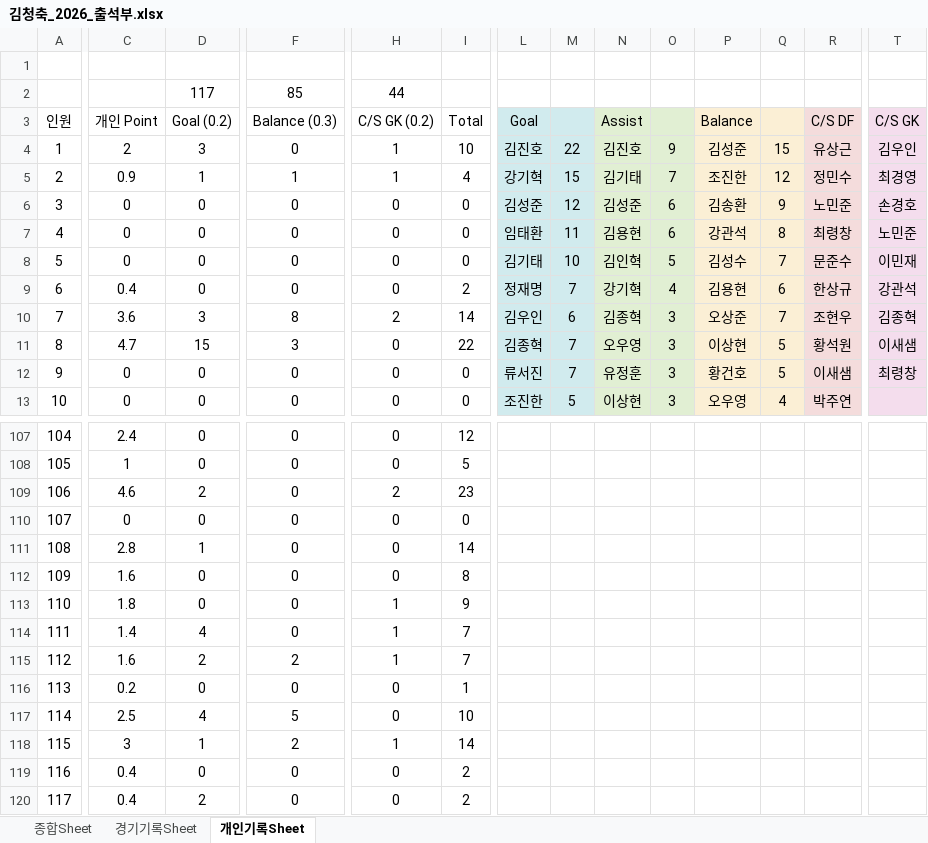
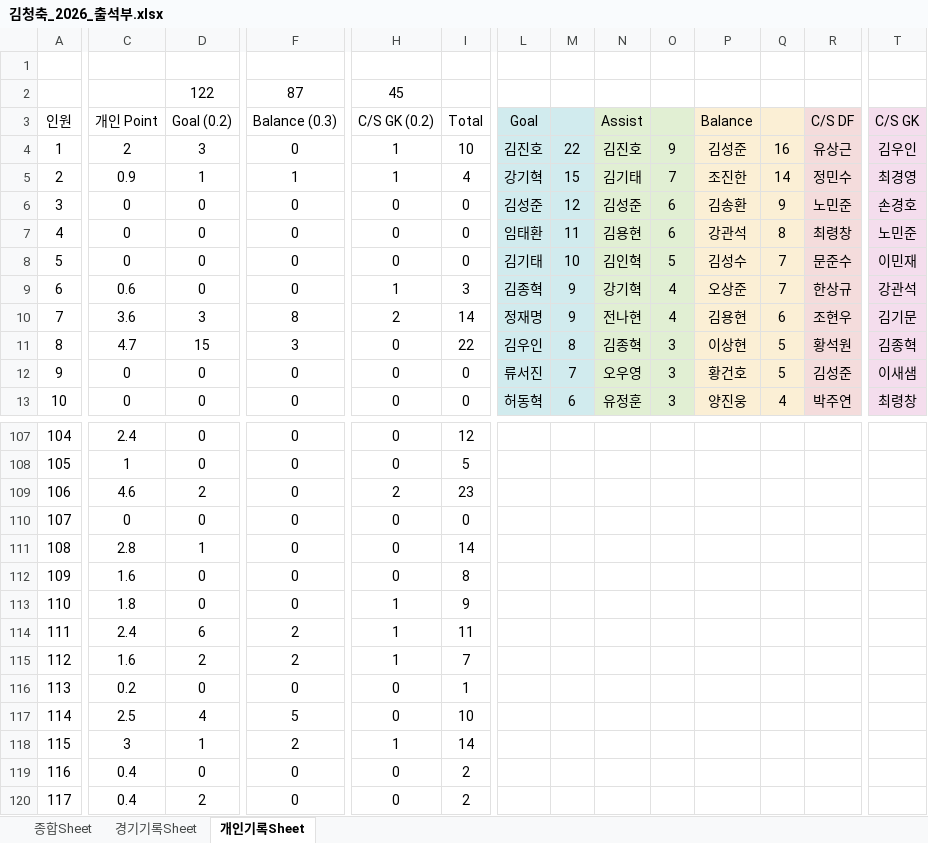
Before and after one commit to winclead/FCKCC, an Excel workbook: 김청축_2026_출석부.xlsx, sheet 개인기록Sheet, drawn as a sheet; only a part is shown, gaps mark what is left out; values as stored, in another font and other column widths than the file's, no borders; conditional formats not drawn; removed rows and columns are numbered as before the commit, all else as after; rows hold the shown columns only; the diff covers the shown part only; the diff names each change by its address in the sheet, - before the commit and + after, or states it on an @@ line.

```diff
--- a/김청축_2026_출석부.xlsx (sheet 개인기록Sheet)
+++ b/김청축_2026_출석부.xlsx (sheet 개인기록Sheet)
-row 2:  |  | 117 | 85 | 44
+row 2:  |  | 122 | 87 | 45
-Q4: 15
+Q4: 16
-Q5: 12
+Q5: 14
-C9 (개인 Point): 0.4
+C9 (개인 Point): 0.6
-H9 (C/S GK (0.2)): 0
+H9 (C/S GK (0.2)): 1
-I9 (Total): 2
+I9 (Total): 3
-L9 (Goal): 정재명
+L9 (Goal): 김종혁
-M9: 7
+M9: 9
-P9 (Balance): 김용현
+P9 (Balance): 오상준
-Q9: 6
+Q9: 7
-L10 (Goal): 김우인
+L10 (Goal): 정재명
-M10: 6
+M10: 9
-N10 (Assist): 김종혁
+N10 (Assist): 전나현
-O10: 3
+O10: 4
-P10 (Balance): 오상준
+P10 (Balance): 김용현
-Q10: 7
+Q10: 6
-T10 (C/S GK): 김종혁
+T10 (C/S GK): 김기문
-L11 (Goal): 김종혁
+L11 (Goal): 김우인
-M11: 7
+M11: 8
-N11 (Assist): 오우영
+N11 (Assist): 김종혁
-T11 (C/S GK): 이새샘
+T11 (C/S GK): 김종혁
-N12 (Assist): 유정훈
+N12 (Assist): 오우영
-R12 (C/S DF): 이새샘
+R12 (C/S DF): 김성준
-T12 (C/S GK): 최령창
+T12 (C/S GK): 이새샘
-L13 (Goal): 조진한
+L13 (Goal): 허동혁
-M13: 5
+M13: 6
-N13 (Assist): 이상현
+N13 (Assist): 유정훈
-P13 (Balance): 오우영
+P13 (Balance): 양진웅
-T13 (C/S GK): (empty)
+T13 (C/S GK): 최령창
-C114 (개인 Point): 1.4
+C114 (개인 Point): 2.4
-D114 (Goal (0.2)): 4
+D114 (Goal (0.2)): 6
-F114 (Balance (0.3)): 0
+F114 (Balance (0.3)): 2
-I114 (Total): 7
+I114 (Total): 11
```
Also changed, not shown: 66 edited cells elsewhere in this sheet, sheet 종합Sheet, sheet 경기기록Sheet.
